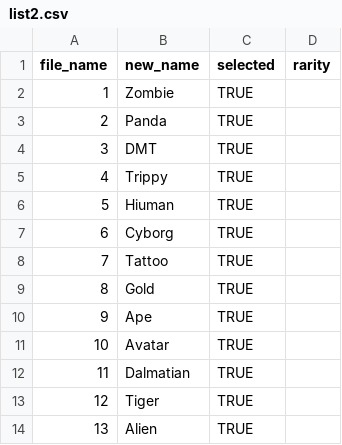
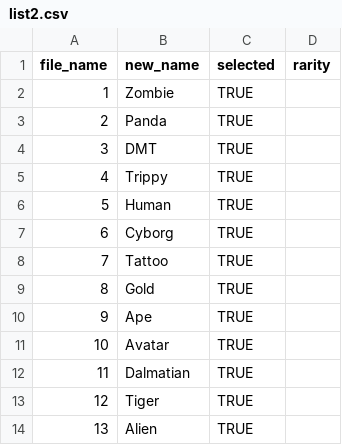
Before and after one commit to kushaljain10/kushaljain10.github.io, a CSV file: zo-bro-maker/assets/Bros/skin/list2.csv, drawn as a sheet.

Commit message:
Human typo fixed

```diff
--- a/zo-bro-maker/assets/Bros/skin/list2.csv
+++ b/zo-bro-maker/assets/Bros/skin/list2.csv
@@ -5,3 +5,3 @@ file_name,new_name,selected,rarity
 4,Trippy,TRUE,
-5,Hiuman,TRUE,
+5,Human,TRUE,
 6,Cyborg,TRUE,
```
Also changed, not shown: 1 other file.
